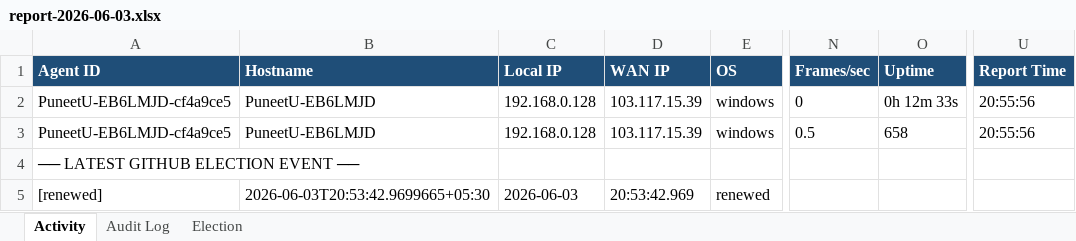
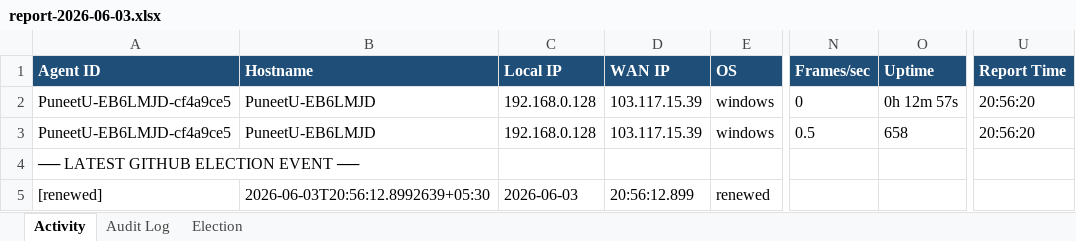
Before and after one commit to puniteswra-spec/PU, an Excel workbook: report-2026-06-03.xlsx, sheet Activity, drawn as a sheet; only a part is shown, gaps mark what is left out; values as stored, in another font and other column widths than the file's, no borders; the diff names each change by its address in the sheet, - before the commit and + after, or states it on an @@ line.

Commit message:
daily report 2026-06-03: 148 election events, 45 audit entries

```diff
--- a/report-2026-06-03.xlsx (sheet Activity)
+++ b/report-2026-06-03.xlsx (sheet Activity)
-O2 (Uptime): 0h 12m 33s
+O2 (Uptime): 0h 12m 57s
-U2:U3 (Report Time): 20:55:56
+U2:U3 (Report Time): 20:56:20
-B5 (Hostname): 2026-06-03T20:53:42.9699665+05:30
+B5 (Hostname): 2026-06-03T20:56:12.8992639+05:30
-D5 (WAN IP): 20:53:42.969
+D5 (WAN IP): 20:56:12.899
```
Also changed, not shown: sheet Election.
